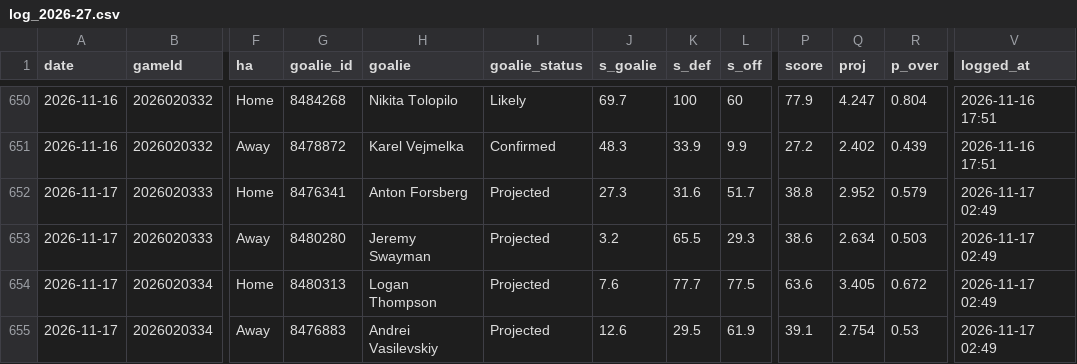
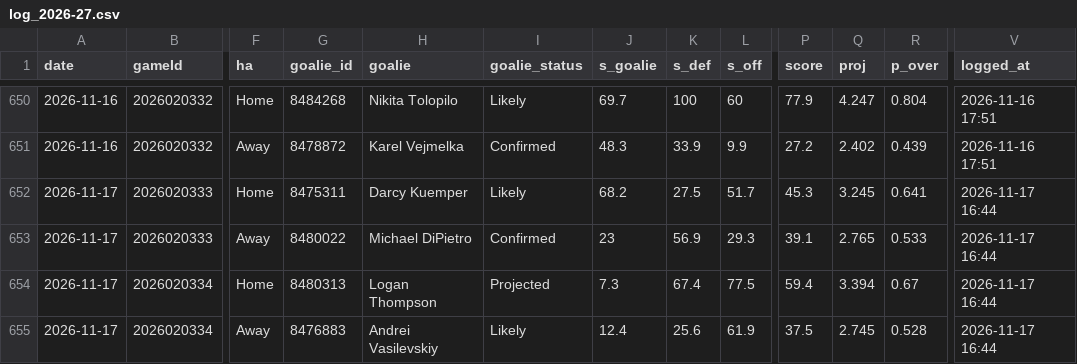
Before and after one commit to Johnbrick123/nhl-unders, a CSV file: monitor/log_2026-27.csv, drawn as a sheet; only a part is shown, gaps mark what is left out; the diff covers the shown part only; the diff names each change by its address in the sheet, - before the commit and + after, or states it on an @@ line.

```diff
--- a/monitor/log_2026-27.csv
+++ b/monitor/log_2026-27.csv
-G652 (goalie_id): 8476341
+G652 (goalie_id): 8475311
-H652 (goalie): Anton Forsberg
+H652 (goalie): Darcy Kuemper
-I652 (goalie_status): Projected
+I652 (goalie_status): Likely
-J652 (s_goalie): 27.3
+J652 (s_goalie): 68.2
-K652 (s_def): 31.6
+K652 (s_def): 27.5
-P652 (score): 38.8
+P652 (score): 45.3
-Q652 (proj): 2.952
+Q652 (proj): 3.245
-R652 (p_over): 0.579
+R652 (p_over): 0.641
-V652:V655 (logged_at): 2026-11-17 02:49
+V652:V655 (logged_at): 2026-11-17 16:44
-G653 (goalie_id): 8480280
+G653 (goalie_id): 8480022
-H653 (goalie): Jeremy Swayman
+H653 (goalie): Michael DiPietro
-I653 (goalie_status): Projected
+I653 (goalie_status): Confirmed
-J653 (s_goalie): 3.2
+J653 (s_goalie): 23
-K653 (s_def): 65.5
+K653 (s_def): 56.9
-P653 (score): 38.6
+P653 (score): 39.1
-Q653 (proj): 2.634
+Q653 (proj): 2.765
-R653 (p_over): 0.503
+R653 (p_over): 0.533
-J654 (s_goalie): 7.6
+J654 (s_goalie): 7.3
-K654 (s_def): 77.7
+K654 (s_def): 67.4
-P654 (score): 63.6
+P654 (score): 59.4
-Q654 (proj): 3.405
+Q654 (proj): 3.394
-R654 (p_over): 0.672
+R654 (p_over): 0.67
-I655 (goalie_status): Projected
+I655 (goalie_status): Likely
-J655 (s_goalie): 12.6
+J655 (s_goalie): 12.4
-K655 (s_def): 29.5
+K655 (s_def): 25.6
-P655 (score): 39.1
+P655 (score): 37.5
-Q655 (proj): 2.754
+Q655 (proj): 2.745
-R655 (p_over): 0.53
+R655 (p_over): 0.528
```
Also changed, not shown: 126 edited cells elsewhere in this file, 4 other files.
